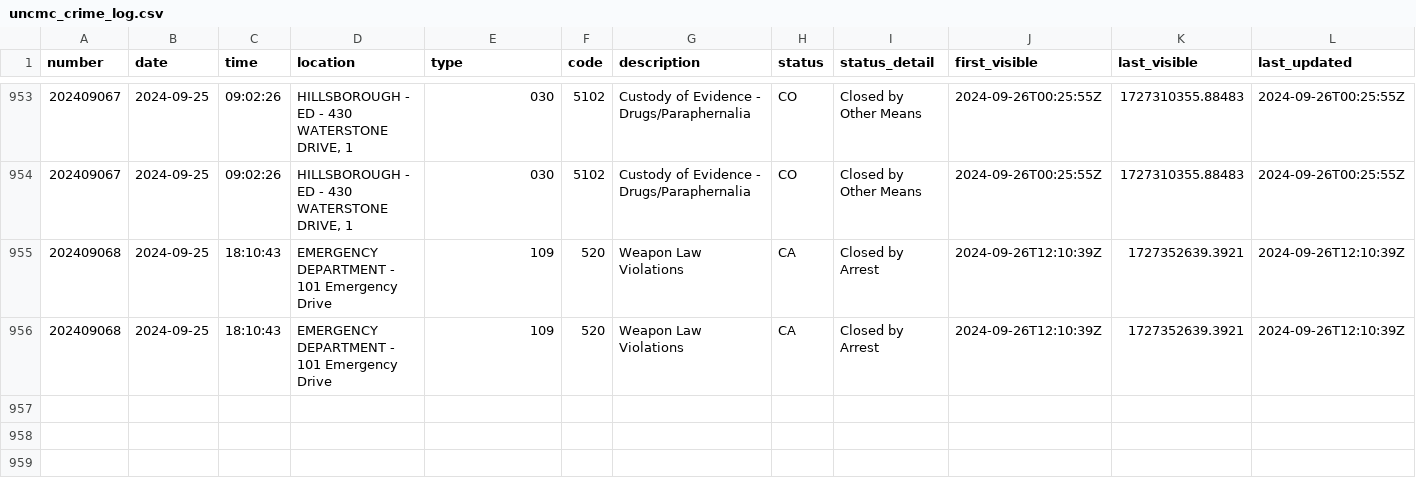
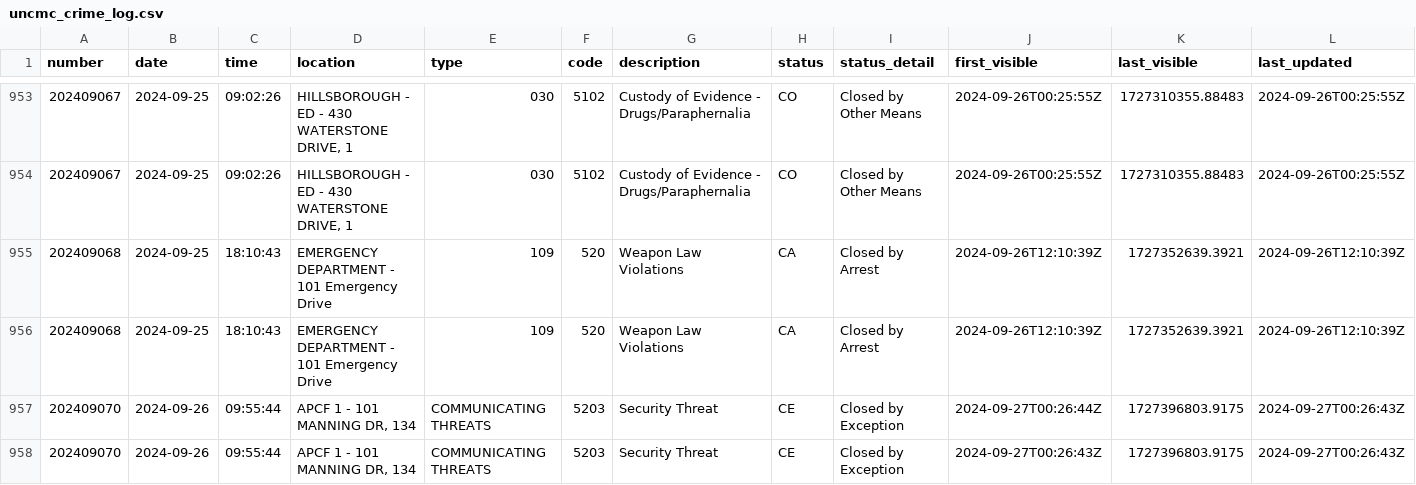
Before and after one commit to mcclatchy-southeast/uhw, a CSV file: data/uncmc_crime_log.csv, drawn as a sheet; only a part is shown, gaps mark what is left out; rows hold the shown columns only; the diff names each change by its address in the sheet, - before the commit and + after, or states it on an @@ line.

Commit message:
New entries in crime log - data updated.

```diff
--- a/data/uncmc_crime_log.csv
+++ b/data/uncmc_crime_log.csv
+row 957: 202409070 | 2024-09-26 | 09:55:44 | APCF 1 - 101 MANNING DR, 134 | COMMUNICATING THREATS | 5203 | Security Threat | CE | Closed by Exception | 2024-09-27T00:26:44Z | 1727396803.9175 | 2024-09-27T00:26:43Z
+row 958: 202409070 | 2024-09-26 | 09:55:44 | APCF 1 - 101 MANNING DR, 134 | COMMUNICATING THREATS | 5203 | Security Threat | CE | Closed by Exception | 2024-09-27T00:26:43Z | 1727396803.9175 | 2024-09-27T00:26:43Z
```
